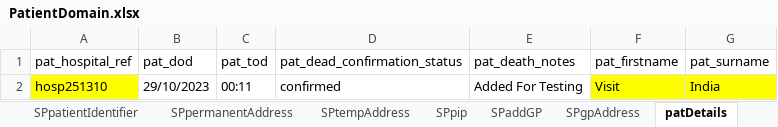
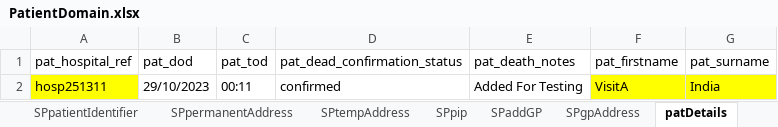
Before and after one commit to manojvyavahare27/C4Automation, an Excel workbook: ExcelFiles/PatientDomain.xlsx, sheet patDetails, drawn as a sheet; values as stored, in another font and other column widths than the file's, no borders; the diff names each change by its address in the sheet, - before the commit and + after, or states it on an @@ line.

```diff
--- a/ExcelFiles/PatientDomain.xlsx (sheet patDetails)
+++ b/ExcelFiles/PatientDomain.xlsx (sheet patDetails)
-A2 (pat_hospital_ref): hosp251310
+A2 (pat_hospital_ref): hosp251311
-F2 (pat_firstname): Visit
+F2 (pat_firstname): VisitA
```
Also changed, not shown: sheet addPatient, sheet patientIdentifier, sheet editPatient, ExcelFiles/AppointmentDomain.xlsx, ExcelFiles/PharmacyDomain.xlsx, 3 other files.
